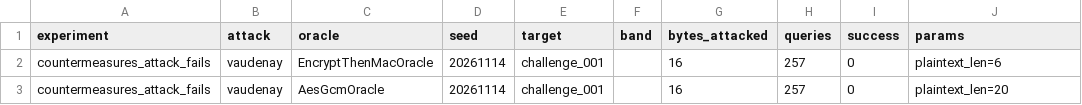
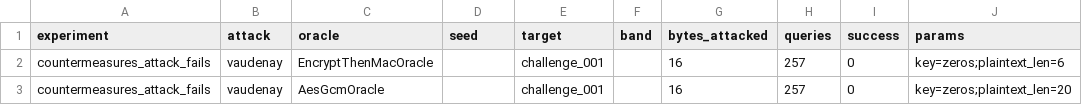
Before and after one commit to nvkhanh029/crypto-padding-oracle-attack, a CSV file: results/countermeasures_attack_fails.csv, drawn as a sheet.

Commit message:
Updated the countermeasure result

```diff
--- a/results/countermeasures_attack_fails.csv
+++ b/results/countermeasures_attack_fails.csv
@@ -1,3 +1,3 @@
 experiment,attack,oracle,seed,target,band,bytes_attacked,queries,success,params
-countermeasures_attack_fails,vaudenay,EncryptThenMacOracle,20261114,challenge_001,,16,257,0,plaintext_len=6
-countermeasures_attack_fails,vaudenay,AesGcmOracle,20261114,challenge_001,,16,257,0,plaintext_len=20
+countermeasures_attack_fails,vaudenay,EncryptThenMacOracle,,challenge_001,,16,257,0,key=zeros;plaintext_len=6
+countermeasures_attack_fails,vaudenay,AesGcmOracle,,challenge_001,,16,257,0,key=zeros;plaintext_len=20
```
